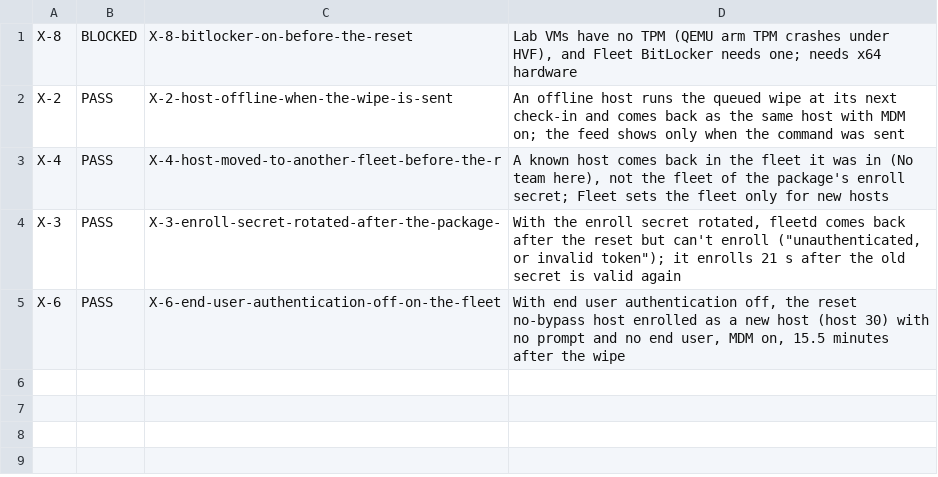
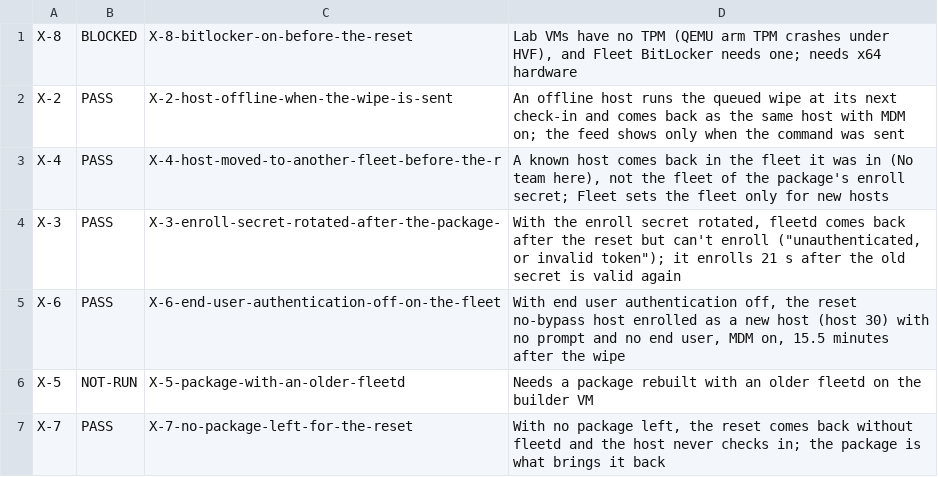
Before and after one commit to AdamBaali/fleet.mpc.ad-gitops, a TSV file: testing/ppkg-wipe-55003/test-evidence/edge/results.tsv, drawn as a sheet; the diff names each change by its address in the sheet, - before the commit and + after, or states it on an @@ line.

Commit message:
Windows Reset Lab: Phase 2 done
X-7 passes: with no package left, the reset host has no fleetd and never checks
in. U-1 to U-4 record the host page and activity feed, and that the built-in
Wipe's status is cleared when fleetd re-enrolls. X-5 is not run. Results, the
draft comment, the handoff and the evidence index are updated.

```diff
--- a/testing/ppkg-wipe-55003/test-evidence/edge/results.tsv
+++ b/testing/ppkg-wipe-55003/test-evidence/edge/results.tsv
+row 6: X-5 | NOT-RUN | X-5-package-with-an-older-fleetd | Needs a package rebuilt with an older fleetd on the builder VM
+row 7: X-7 | PASS | X-7-no-package-left-for-the-reset | With no package left, the reset comes back without fleetd and the host never checks in; the package is what brings it back
```
Also changed, not shown: 21 other files.
